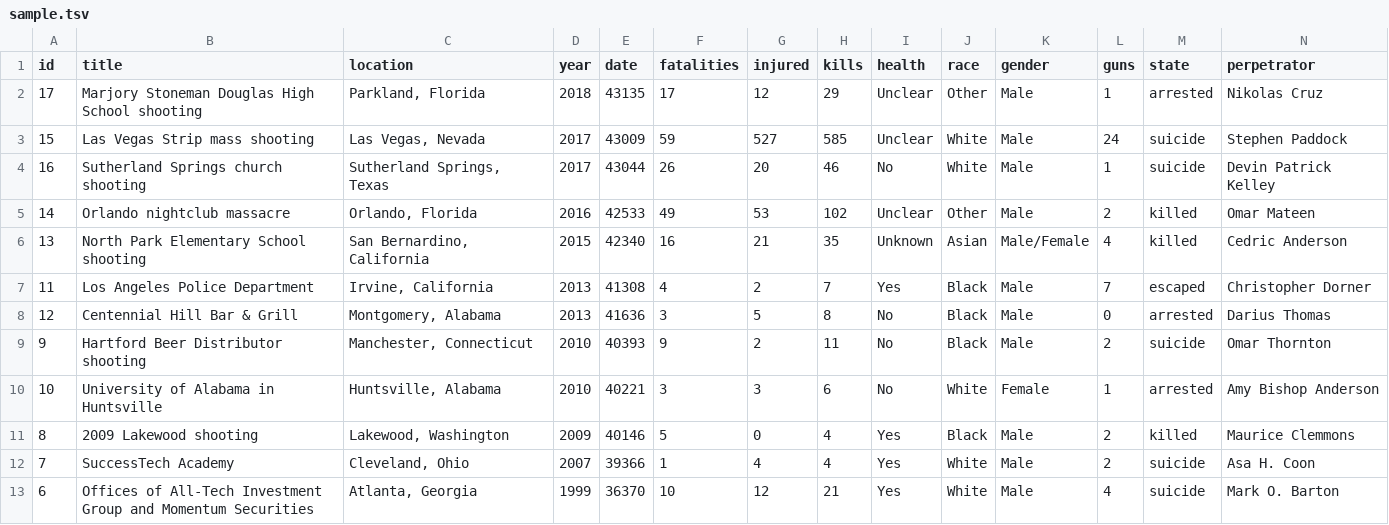
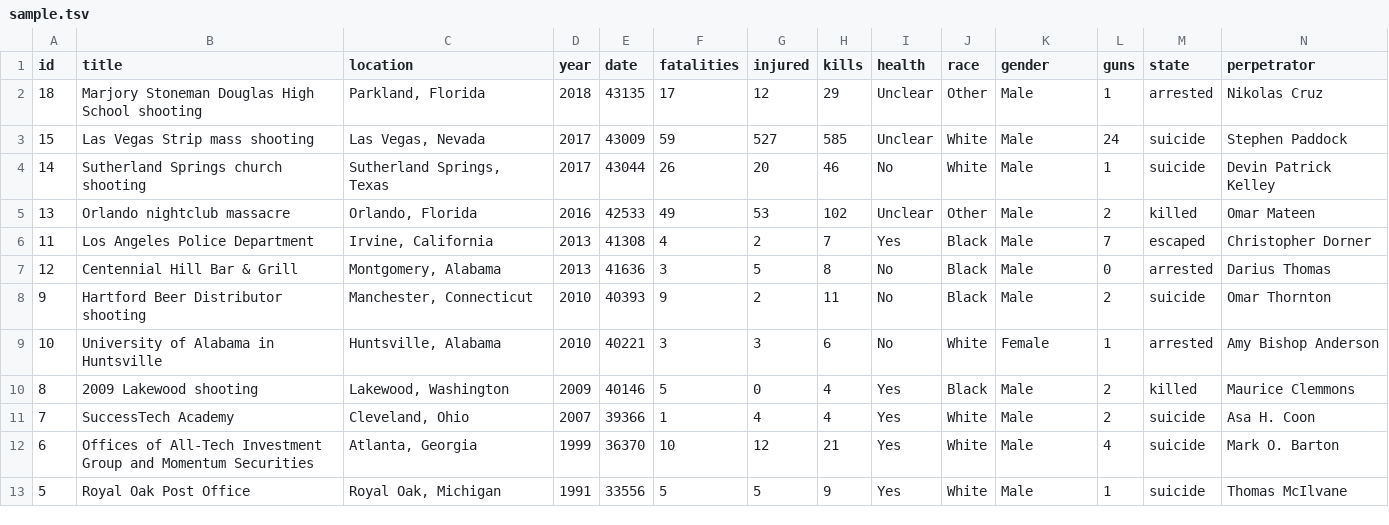
Before and after one commit to andreabenedetti/killingbees, a TSV file: data/sample.tsv, drawn as a sheet; only a part is shown; the shorter side is filled out with more unchanged rows.

Commit message:
edit celeb

```diff
--- a/data/sample.tsv
+++ b/data/sample.tsv
@@ -1,7 +1,6 @@
 id	title	location	year	date	fatalities	injured	kills	health	race	gender	guns	state	perpetrator
-17	Marjory Stoneman Douglas High School shooting	Parkland, Florida	2018	43135	17	12	29	Unclear	Other	Male	1	arrested	Nikolas Cruz
+18	Marjory Stoneman Douglas High School shooting	Parkland, Florida	2018	43135	17	12	29	Unclear	Other	Male	1	arrested	Nikolas Cruz
 15	Las Vegas Strip mass shooting	Las Vegas, Nevada	2017	43009	59	527	585	Unclear	White	Male	24	suicide	Stephen Paddock
-16	Sutherland Springs church shooting	Sutherland Springs, Texas	2017	43044	26	20	46	No	White	Male	1	suicide	Devin Patrick Kelley
-14	Orlando nightclub massacre	Orlando, Florida	2016	42533	49	53	102	Unclear	Other	Male	2	killed	Omar Mateen
-13	North Park Elementary School shooting	San Bernardino, California	2015	42340	16	21	35	Unknown	Asian	Male/Female	4	killed	Cedric Anderson
+14	Sutherland Springs church shooting	Sutherland Springs, Texas	2017	43044	26	20	46	No	White	Male	1	suicide	Devin Patrick Kelley
+13	Orlando nightclub massacre	Orlando, Florida	2016	42533	49	53	102	Unclear	Other	Male	2	killed	Omar Mateen
 11	Los Angeles Police Department	Irvine, California	2013	41308	4	2	7	Yes	Black	Male	7	escaped	Christopher Dorner
```
